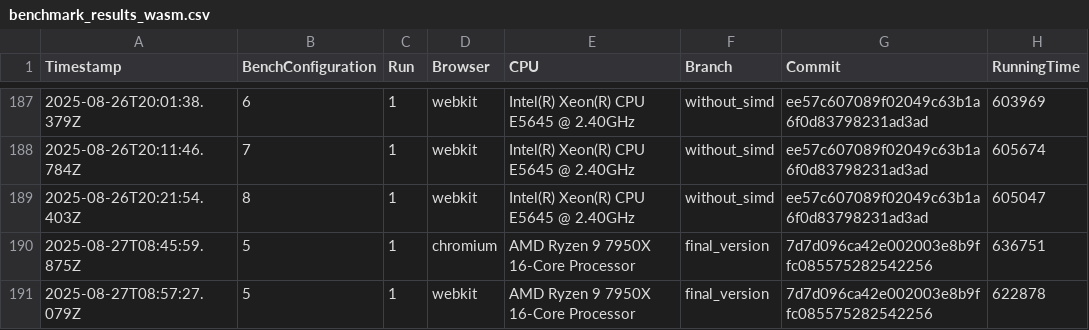
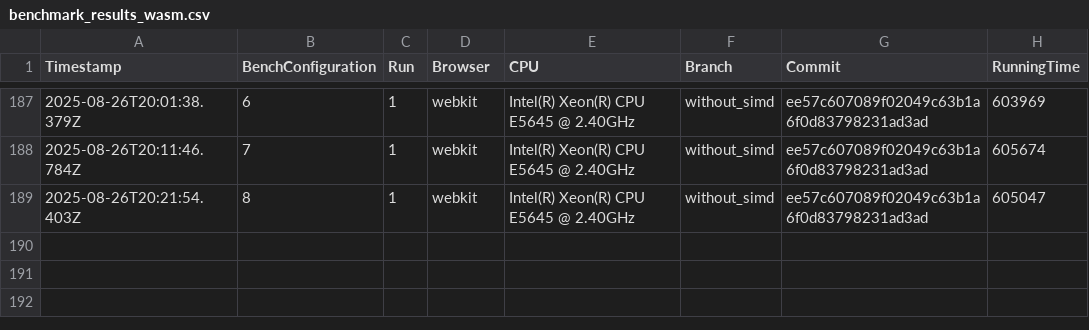
Before and after one commit to Waterboy1602/nestasm, a CSV file: results/benchmark_results_wasm.csv, drawn as a sheet; only a part is shown, gaps mark what is left out; the diff names each change by its address in the sheet, - before the commit and + after, or states it on an @@ line.

```diff
--- a/results/benchmark_results_wasm.csv
+++ b/results/benchmark_results_wasm.csv
-row 190: 2025-08-27T08:45:59.875Z | 5 | 1 | chromium | AMD Ryzen 9 7950X 16-Core Processor | final_version | 7d7d096ca42e002003e8b9ffc085575282542256 | 636751
-row 191: 2025-08-27T08:57:27.079Z | 5 | 1 | webkit | AMD Ryzen 9 7950X 16-Core Processor | final_version | 7d7d096ca42e002003e8b9ffc085575282542256 | 622878
```
